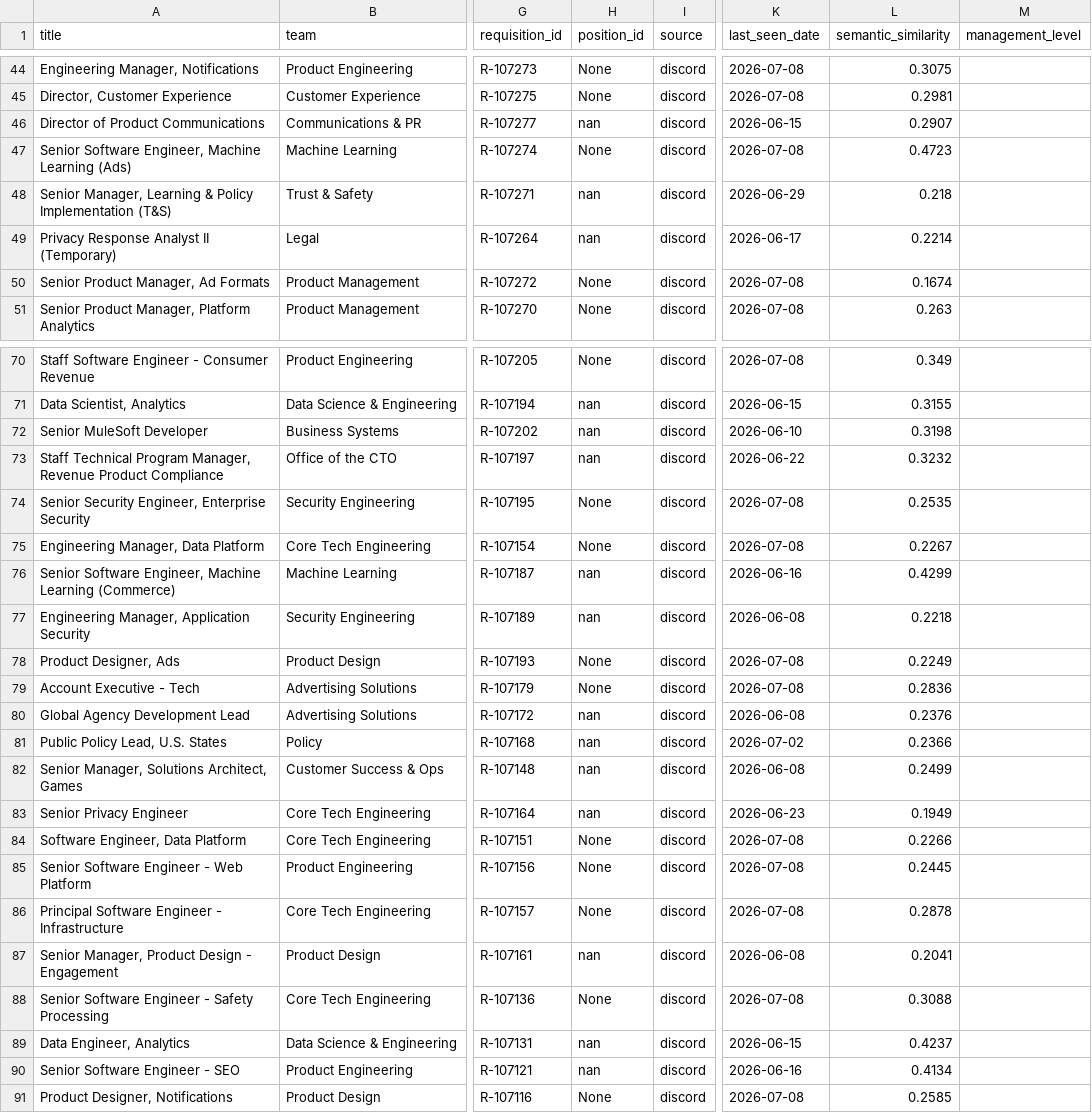
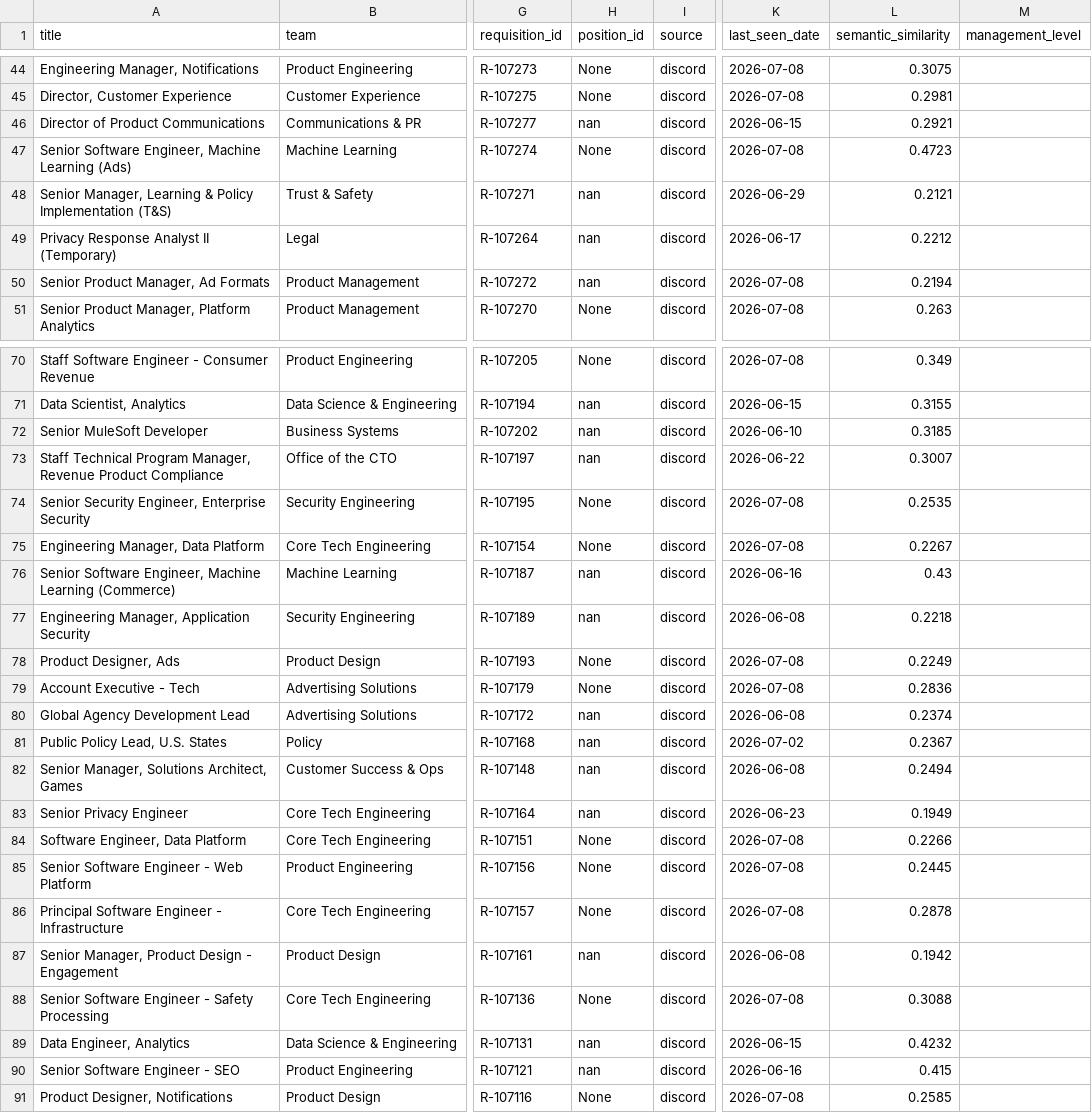
Before and after one commit to BarbaraPFloresRios/JobTracker, a CSV file: data/raw/discord_jobs.csv, drawn as a sheet; only a part is shown, gaps mark what is left out; the diff covers the shown part only; the diff names each change by its address in the sheet, - before the commit and + after, or states it on an @@ line.

```diff
--- a/data/raw/discord_jobs.csv
+++ b/data/raw/discord_jobs.csv
-L46 (semantic_similarity): 0.2907
+L46 (semantic_similarity): 0.2921
-L48 (semantic_similarity): 0.218
+L48 (semantic_similarity): 0.2121
-L49 (semantic_similarity): 0.2214
+L49 (semantic_similarity): 0.2212
-H50 (position_id): None
+H50 (position_id): nan
-L50 (semantic_similarity): 0.1674
+L50 (semantic_similarity): 0.2194
-L72 (semantic_similarity): 0.3198
+L72 (semantic_similarity): 0.3185
-L73 (semantic_similarity): 0.3232
+L73 (semantic_similarity): 0.3007
-L76 (semantic_similarity): 0.4299
+L76 (semantic_similarity): 0.43
-L80 (semantic_similarity): 0.2376
+L80 (semantic_similarity): 0.2374
-L81 (semantic_similarity): 0.2366
+L81 (semantic_similarity): 0.2367
-L82 (semantic_similarity): 0.2499
+L82 (semantic_similarity): 0.2494
-L87 (semantic_similarity): 0.2041
+L87 (semantic_similarity): 0.1942
-L89 (semantic_similarity): 0.4237
+L89 (semantic_similarity): 0.4232
-L90 (semantic_similarity): 0.4134
+L90 (semantic_similarity): 0.415
```
Also changed, not shown: 18 edited cells elsewhere in this file, data/raw/amazon_science_jobs.csv, data/raw/apple_jobs.csv, 11 other files.
